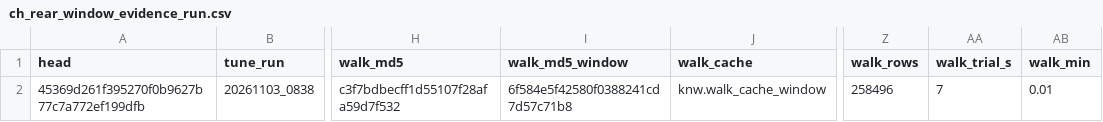
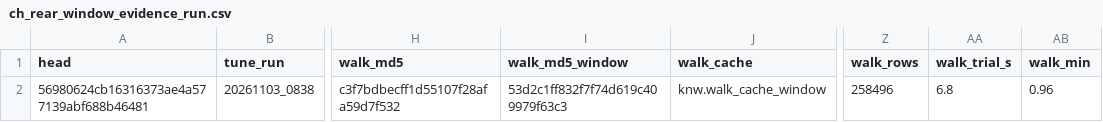
Before and after one commit to NewGraphEnvironment/knowledge, a CSV file: data/tune/flow_window/ch_rear_window_evidence_run.csv, drawn as a sheet; only a part is shown, gaps mark what is left out; the diff names each change by its address in the sheet, - before the commit and + after, or states it on an @@ line.

```diff
--- a/data/tune/flow_window/ch_rear_window_evidence_run.csv
+++ b/data/tune/flow_window/ch_rear_window_evidence_run.csv
-A2 (head): 45369d261f395270f0b9627b77c7a772ef199dfb
+A2 (head): 56980624cb16316373ae4a577139abf688b46481
-I2 (walk_md5_window): 6f584e5f42580f0388241cd7d57c71b8
+I2 (walk_md5_window): 53d2c1ff832f7f74d619c409979f63c3
-AA2 (walk_trial_s): 7
+AA2 (walk_trial_s): 6.8
-AB2 (walk_min): 0.01
+AB2 (walk_min): 0.96
```
Also changed, not shown: 1 other file.
